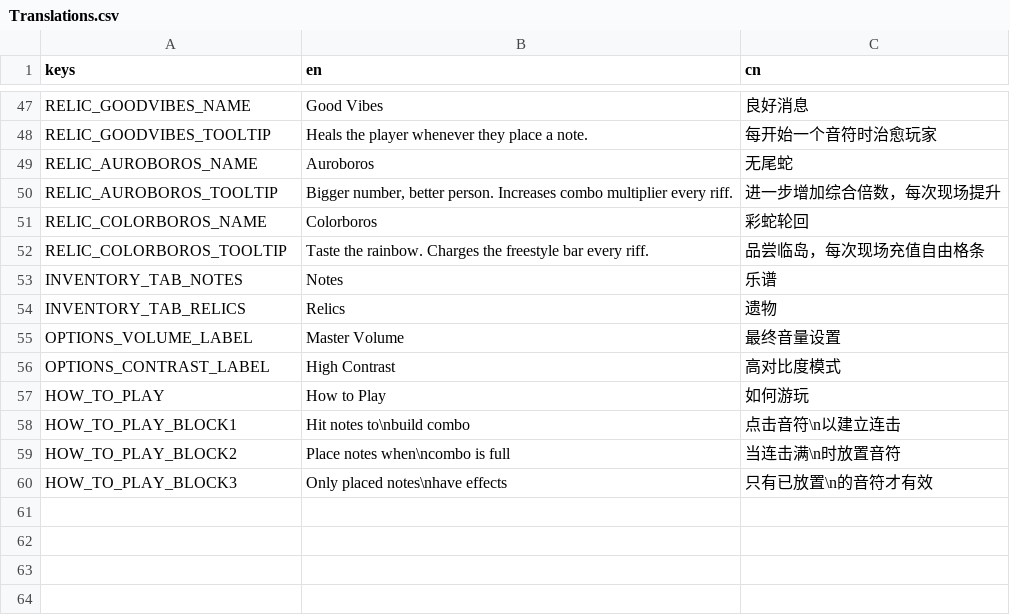
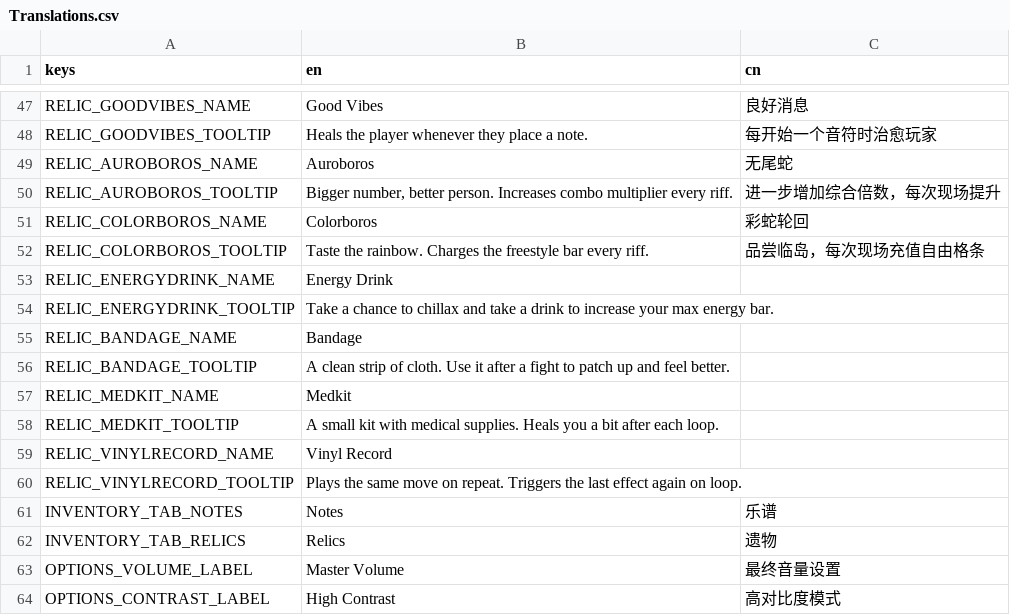
Before and after one commit to Project-Funk-Engine/ProjectFunkEngine, a CSV file: Globals/Translations/Translations.csv, drawn as a sheet; only a part is shown, gaps mark what is left out; the shorter side is filled out with more unchanged rows.

Commit message:
Update: Relics so far
Changelog
-> Added some functionality to Energy Drink, Bandage, Medkit, and Vinyl Record
-> Need to redo / fix some of the relics. For example, Vinyl Record repeats all effects regardless.

```diff
--- a/Globals/Translations/Translations.csv
+++ b/Globals/Translations/Translations.csv
@@ -52,2 +52,10 @@ RELIC_COLORBOROS_NAME,Colorboros,彩蛇轮回
 RELIC_COLORBOROS_TOOLTIP,"Taste the rainbow. Charges the freestyle bar every riff.","品尝临岛，每次现场充值自由格条"
+RELIC_ENERGYDRINK_NAME,Energy Drink,
+RELIC_ENERGYDRINK_TOOLTIP,"Take a chance to chillax and take a drink to increase your max energy bar.",""
+RELIC_BANDAGE_NAME,Bandage,
+RELIC_BANDAGE_TOOLTIP,"A clean strip of cloth. Use it after a fight to patch up and feel better.",""
+RELIC_MEDKIT_NAME,Medkit,
+RELIC_MEDKIT_TOOLTIP,"A small kit with medical supplies. Heals you a bit after each loop.",""
+RELIC_VINYLRECORD_NAME,Vinyl Record,
+RELIC_VINYLRECORD_TOOLTIP,"Plays the same move on repeat. Triggers the last effect again on loop.",""
 INVENTORY_TAB_NOTES,Notes,乐谱
```
Also changed, not shown: 2 other files.
